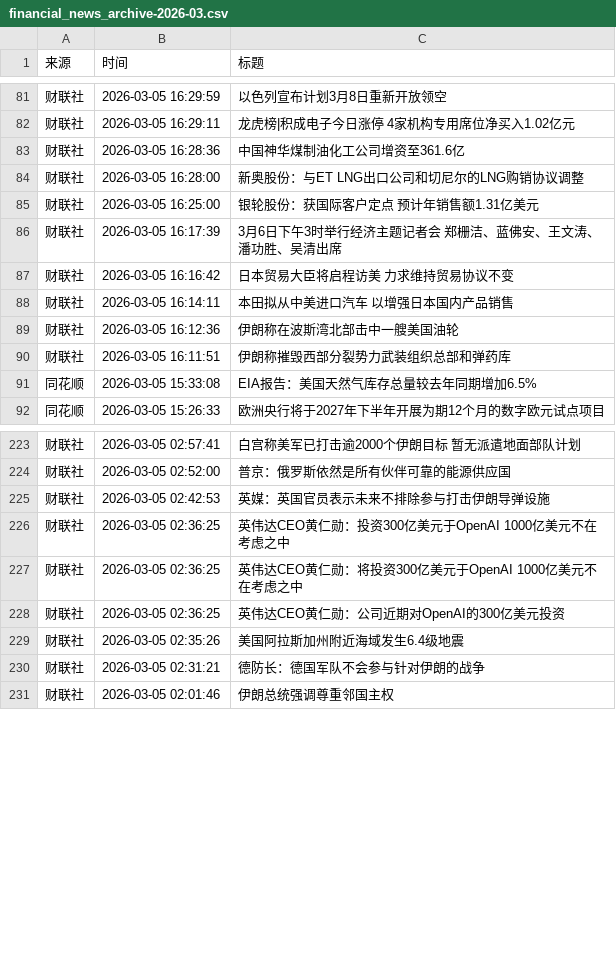
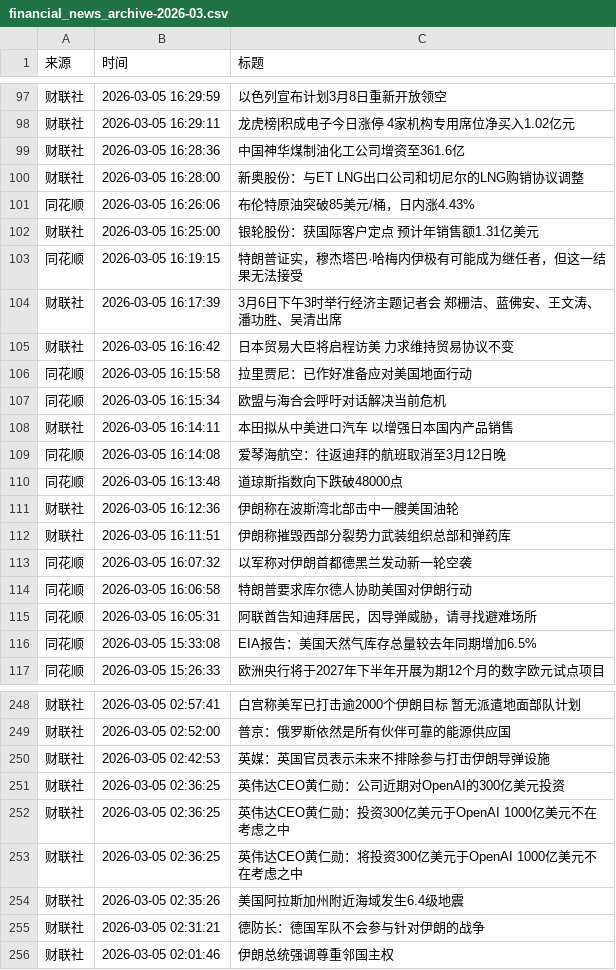
Before and after one commit to YutaoH/huiboyanbao, a CSV file: 财经新闻数据/financial_news_archive-2026-03.csv, drawn as a sheet; only a part is shown, gaps mark what is left out; the diff covers the shown part only.

```diff
--- a/财经新闻数据/financial_news_archive-2026-03.csv
+++ b/财经新闻数据/financial_news_archive-2026-03.csv
@@ -84,8 +100,17 @@
 财联社,2026-03-05 16:28:00,新奥股份：与ET LNG出口公司和切尼尔的LNG购销协议调整
+同花顺,2026-03-05 16:26:06,布伦特原油突破85美元/桶，日内涨4.43%
 财联社,2026-03-05 16:25:00,银轮股份：获国际客户定点 预计年销售额1.31亿美元
+同花顺,2026-03-05 16:19:15,特朗普证实，穆杰塔巴·哈梅内伊极有可能成为继任者，但这一结果无法接受
 财联社,2026-03-05 16:17:39,3月6日下午3时举行经济主题记者会 郑栅洁、蓝佛安、王文涛、潘功胜、吴清出席
 财联社,2026-03-05 16:16:42,日本贸易大臣将启程访美 力求维持贸易协议不变
+同花顺,2026-03-05 16:15:58,拉里贾尼：已作好准备应对美国地面行动
+同花顺,2026-03-05 16:15:34,欧盟与海合会呼吁对话解决当前危机
 财联社,2026-03-05 16:14:11,本田拟从中美进口汽车 以增强日本国内产品销售
+同花顺,2026-03-05 16:14:08,爱琴海航空：往返迪拜的航班取消至3月12日晚
+同花顺,2026-03-05 16:13:48,道琼斯指数向下跌破48000点
 财联社,2026-03-05 16:12:36,伊朗称在波斯湾北部击中一艘美国油轮
 财联社,2026-03-05 16:11:51,伊朗称摧毁西部分裂势力武装组织总部和弹药库
+同花顺,2026-03-05 16:07:32,以军称对伊朗首都德黑兰发动新一轮空袭
+同花顺,2026-03-05 16:06:58,特朗普要求库尔德人协助美国对伊朗行动
+同花顺,2026-03-05 16:05:31,阿联酋告知迪拜居民，因导弹威胁，请寻找避难场所
 同花顺,2026-03-05 15:33:08,EIA报告：美国天然气库存总量较去年同期增加6.5%
@@ -225,5 +250,5 @@
 财联社,2026-03-05 02:42:53,英媒：英国官员表示未来不排除参与打击伊朗导弹设施
+财联社,2026-03-05 02:36:25,英伟达CEO黄仁勋：公司近期对OpenAI的300亿美元投资
 财联社,2026-03-05 02:36:25,英伟达CEO黄仁勋：投资300亿美元于OpenAI 1000亿美元不在考虑之中
 财联社,2026-03-05 02:36:25,英伟达CEO黄仁勋：将投资300亿美元于OpenAI 1000亿美元不在考虑之中
-财联社,2026-03-05 02:36:25,英伟达CEO黄仁勋：公司近期对OpenAI的300亿美元投资
 财联社,2026-03-05 02:35:26,美国阿拉斯加州附近海域发生6.4级地震
```
Also changed, not shown: 16 added rows and 1 moved row elsewhere in this file, 4 other files.
